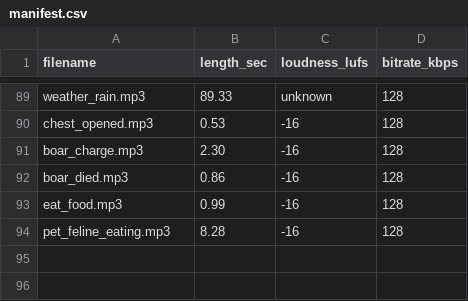
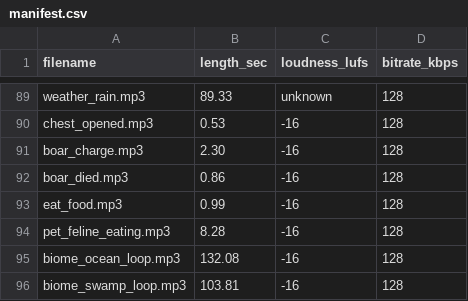
Before and after one commit to PJensen/JSHack, a CSV file: manifest.csv, drawn as a sheet; only a part is shown, gaps mark what is left out; the diff names each change by its address in the sheet, - before the commit and + after, or states it on an @@ line.

Commit message:
ADDED: swamp and ocean.

```diff
--- a/manifest.csv
+++ b/manifest.csv
+row 95: biome_ocean_loop.mp3 | 132.08 | -16 | 128
+row 96: biome_swamp_loop.mp3 | 103.81 | -16 | 128
```
Also changed, not shown: 2 other files.
